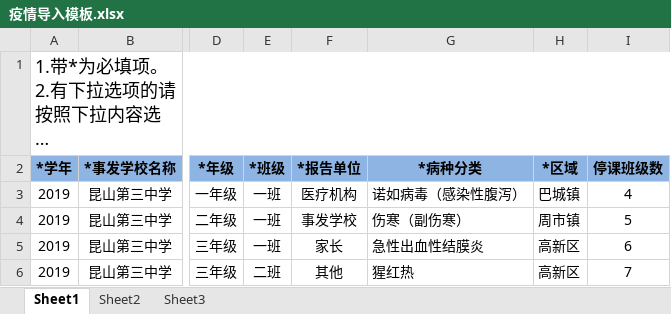
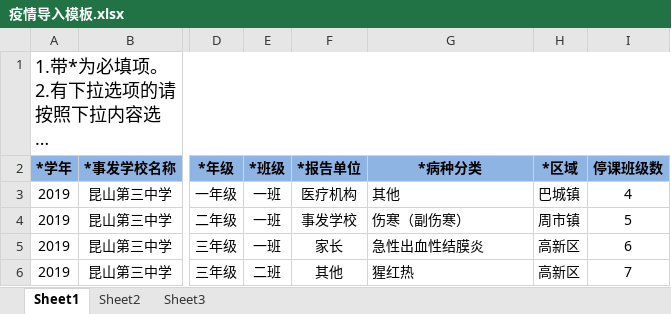
Before and after one commit to health-program/qos, an Excel workbook: src/main/resources/static/excel/疫情导入模板.xlsx, sheet Sheet1, drawn as a sheet; only a part is shown, gaps mark what is left out; long unchanged cells end in …; values as stored, in another font and other column widths than the file's, no borders; the diff names each change by its address in the sheet, - before the commit and + after, or states it on an @@ line.

```diff
--- a/src/main/resources/static/excel/疫情导入模板.xlsx (sheet Sheet1)
+++ b/src/main/resources/static/excel/疫情导入模板.xlsx (sheet Sheet1)
-G3 (*病种分类): 诺如病毒（感染性腹泻）
+G3 (*病种分类): 其他
```
Also changed, not shown: src/main/resources/static/excel/学校信息导入模板.xlsx, 14 other files.
